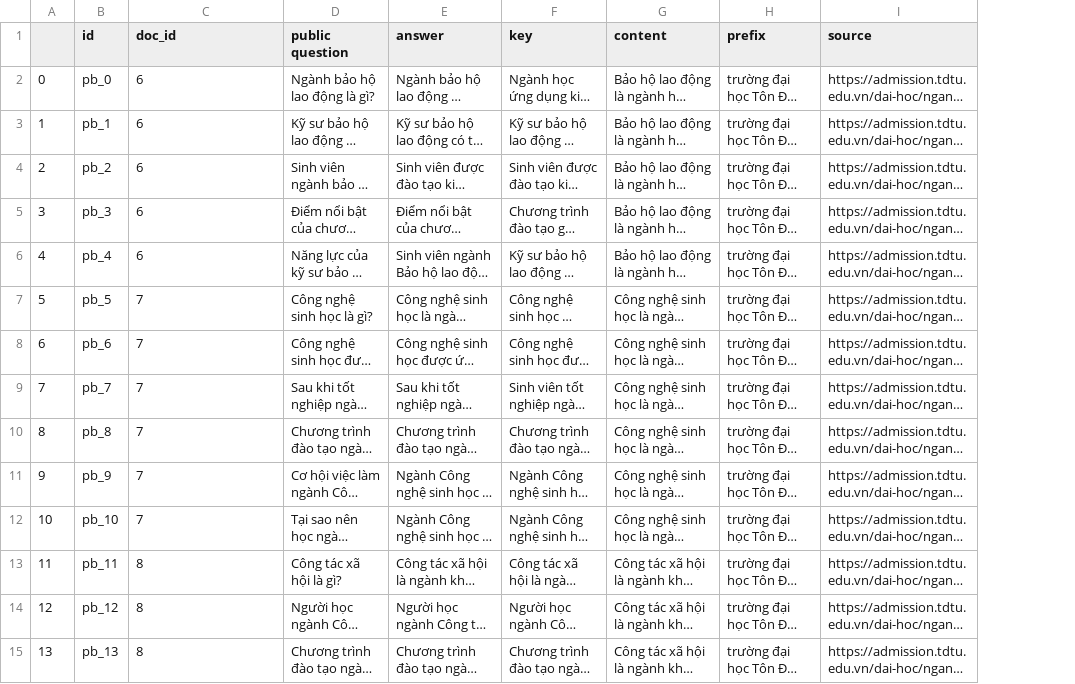
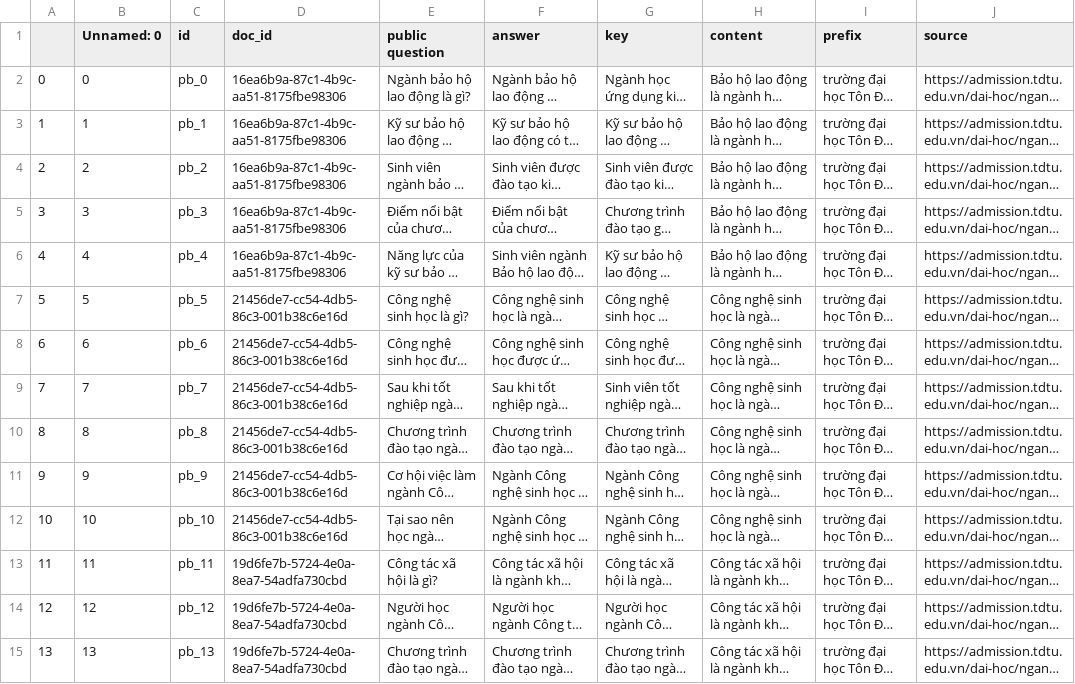
Before and after one commit to h4438/TDT-data, a CSV file: data/test_major/public_test_case.csv, drawn as a sheet; only a part is shown; long unchanged cells end in …; addresses are those after the commit; the diff covers the shown part only; the diff names each change by its address in the sheet, - before the commit and + after, or states it on an @@ line.

Commit message:
update all, id column

```diff
--- a/data/test_major/public_test_case.csv
+++ b/data/test_major/public_test_case.csv
+column B (Unnamed: 0), rows 2-15: 0 | 1 | 2 | 3 | 4 | 5 | 6 | 7 | 8 | 9 | 10 | 11 | 12 | 13
-D2:D6 (doc_id): 6
+D2:D6 (doc_id): 16ea6b9a-87c1-4b9c-aa51-8175fbe98306
-D7:D12 (doc_id): 7
+D7:D12 (doc_id): 21456de7-cc54-4db5-86c3-001b38c6e16d
-D13:D15 (doc_id): 8
+D13:D15 (doc_id): 19d6fe7b-5724-4e0a-8ea7-54adfa730cbd
```
Also changed, not shown: 142 edited cells elsewhere in this file, data/test_major/docs.csv, data/test_major/hard_private_test_case.csv, 9 other files.
